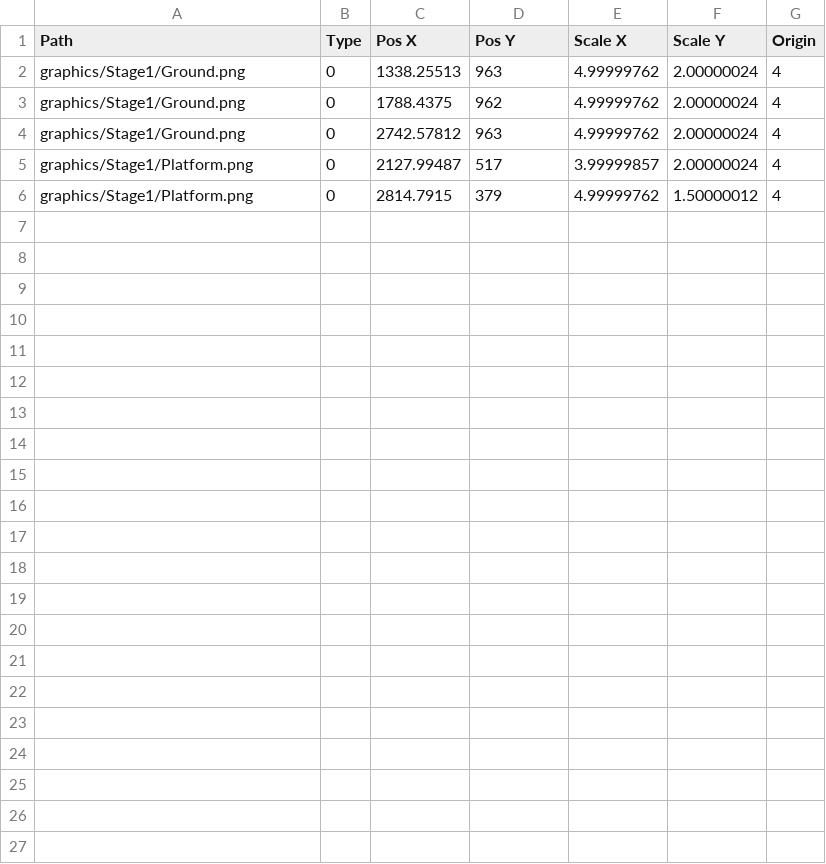
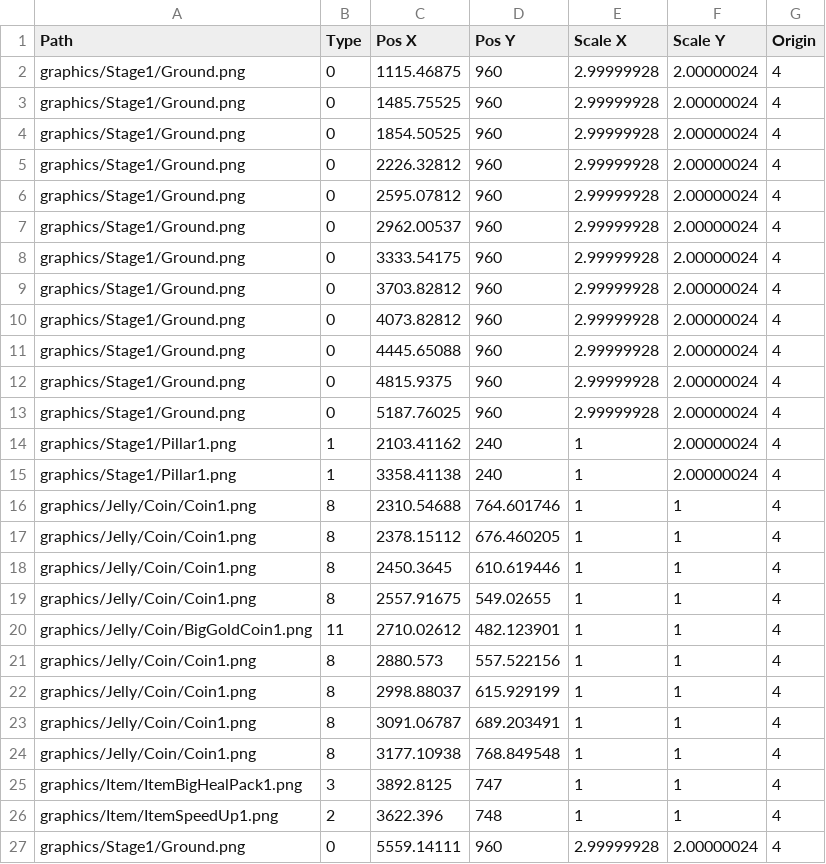
Before and after one commit to OhJaeYoung95/SFML_CookieRun, a CSV file: sfml-cookierun-bin/PatternData/Pattern1.csv, drawn as a sheet; removed rows and columns are numbered as before the commit, all else as after; the diff names each change by its address in the sheet, - before the commit and + after, or states it on an @@ line.

```diff
--- a/sfml-cookierun-bin/PatternData/Pattern1.csv
+++ b/sfml-cookierun-bin/PatternData/Pattern1.csv
-C2 (Pos X): 1338.25513
+C2 (Pos X): 1115.46875
-D2 (Pos Y): 963
+D2 (Pos Y): 960
-E2:E4 (Scale X): 4.99999762
+E2:E4 (Scale X): 2.99999928
-C3 (Pos X): 1788.4375
+C3 (Pos X): 1485.75525
-D3 (Pos Y): 962
+D3 (Pos Y): 960
-C4 (Pos X): 2742.57812
+C4 (Pos X): 1854.50525
-D4 (Pos Y): 963
+D4 (Pos Y): 960
-row 5: graphics/Stage1/Platform.png | 0 | 2127.99487 | 517 | 3.99999857 | 2.00000024 | 4
-row 6: graphics/Stage1/Platform.png | 0 | 2814.7915 | 379 | 4.99999762 | 1.50000012 | 4
+row 5: graphics/Stage1/Ground.png | 0 | 2226.32812 | 960 | 2.99999928 | 2.00000024 | 4
+row 6: graphics/Stage1/Ground.png | 0 | 2595.07812 | 960 | 2.99999928 | 2.00000024 | 4
+row 7: graphics/Stage1/Ground.png | 0 | 2962.00537 | 960 | 2.99999928 | 2.00000024 | 4
+row 8: graphics/Stage1/Ground.png | 0 | 3333.54175 | 960 | 2.99999928 | 2.00000024 | 4
+row 9: graphics/Stage1/Ground.png | 0 | 3703.82812 | 960 | 2.99999928 | 2.00000024 | 4
+row 10: graphics/Stage1/Ground.png | 0 | 4073.82812 | 960 | 2.99999928 | 2.00000024 | 4
+row 11: graphics/Stage1/Ground.png | 0 | 4445.65088 | 960 | 2.99999928 | 2.00000024 | 4
+row 12: graphics/Stage1/Ground.png | 0 | 4815.9375 | 960 | 2.99999928 | 2.00000024 | 4
+row 13: graphics/Stage1/Ground.png | 0 | 5187.76025 | 960 | 2.99999928 | 2.00000024 | 4
+row 14: graphics/Stage1/Pillar1.png | 1 | 2103.41162 | 240 | 1 | 2.00000024 | 4
+row 15: graphics/Stage1/Pillar1.png | 1 | 3358.41138 | 240 | 1 | 2.00000024 | 4
+row 16: graphics/Jelly/Coin/Coin1.png | 8 | 2310.54688 | 764.601746 | 1 | 1 | 4
+row 17: graphics/Jelly/Coin/Coin1.png | 8 | 2378.15112 | 676.460205 | 1 | 1 | 4
+row 18: graphics/Jelly/Coin/Coin1.png | 8 | 2450.3645 | 610.619446 | 1 | 1 | 4
+row 19: graphics/Jelly/Coin/Coin1.png | 8 | 2557.91675 | 549.02655 | 1 | 1 | 4
+row 20: graphics/Jelly/Coin/BigGoldCoin1.png | 11 | 2710.02612 | 482.123901 | 1 | 1 | 4
+row 21: graphics/Jelly/Coin/Coin1.png | 8 | 2880.573 | 557.522156 | 1 | 1 | 4
+row 22: graphics/Jelly/Coin/Coin1.png | 8 | 2998.88037 | 615.929199 | 1 | 1 | 4
+row 23: graphics/Jelly/Coin/Coin1.png | 8 | 3091.06787 | 689.203491 | 1 | 1 | 4
+row 24: graphics/Jelly/Coin/Coin1.png | 8 | 3177.10938 | 768.849548 | 1 | 1 | 4
+row 25: graphics/Item/ItemBigHealPack1.png | 3 | 3892.8125 | 747 | 1 | 1 | 4
+row 26: graphics/Item/ItemSpeedUp1.png | 2 | 3622.396 | 748 | 1 | 1 | 4
+row 27: graphics/Stage1/Ground.png | 0 | 5559.14111 | 960 | 2.99999928 | 2.00000024 | 4
```
Also changed, not shown: 15 other files.
